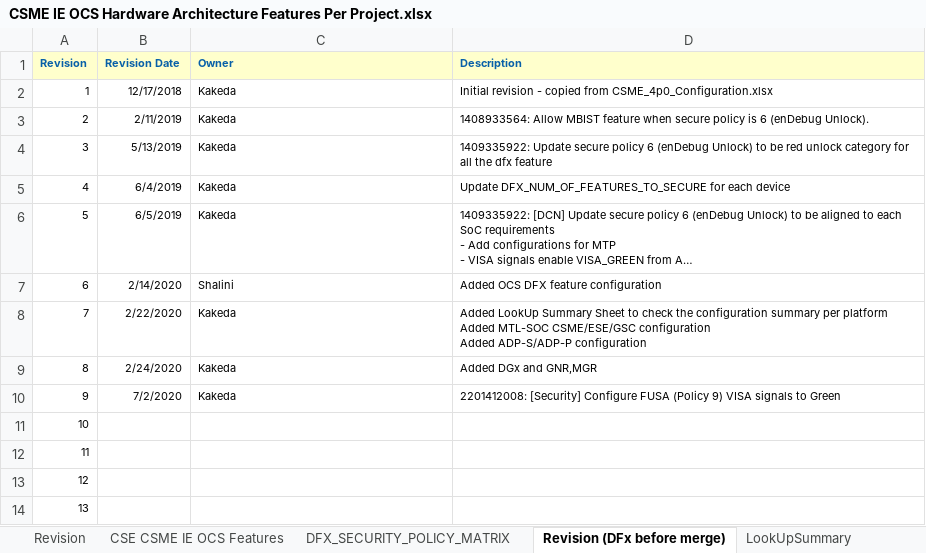
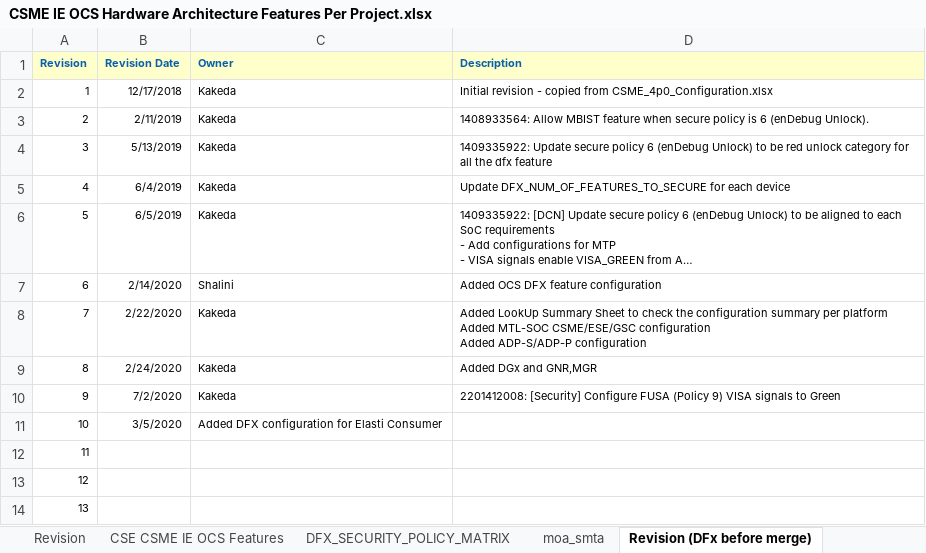
Before and after one commit to jason-ytsao/exp_submodule, an Excel workbook: ArchSpecs/Working/CSME IE OCS Hardware Architecture Features Per Project.xlsx, sheet Revision (DFx before merge), drawn as a sheet; long unchanged cells end in …; values as stored, in another font and other column widths than the file's, no borders; the diff names each change by its address in the sheet, - before the commit and + after, or states it on an @@ line.

Commit message:
Elasti Server CSC/GSC Configuration. Elasti Consumer DFX Configuration.
[git-p4: depot-paths = "//depot/projects/coe/CSME/": change = 797154]

```diff
--- a/ArchSpecs/Working/CSME IE OCS Hardware Architecture Features Per Project.xlsx (sheet Revision (DFx before merge))
+++ b/ArchSpecs/Working/CSME IE OCS Hardware Architecture Features Per Project.xlsx (sheet Revision (DFx before merge))
+sheet tab: moa_smta
-B11 (Revision Date): (empty)
+B11 (Revision Date): 3/5/2020
-C11 (Owner): (empty)
+C11 (Owner): Added DFX configuration for Elasti Consumer
```
Also changed, not shown: sheet DFX_SECURITY_POLICY_MATRIX, sheet CSE CSME IE OCS Features, sheet Revision, sheet LookUpSummary, charts or pictures.
